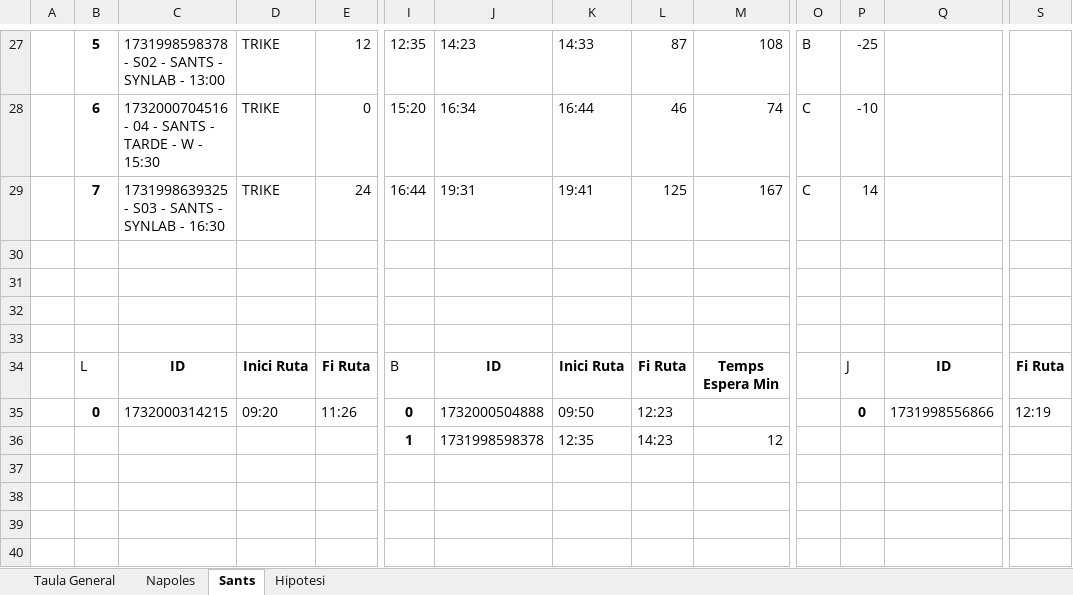
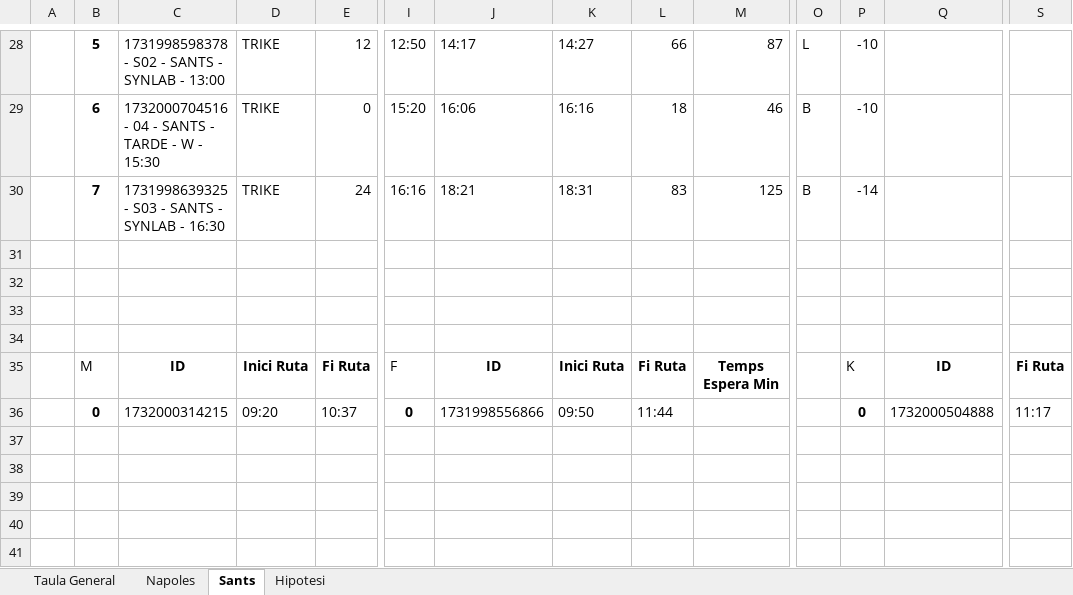
Before and after one commit to Nilpomarol/CargoBiciHorario, an Excel workbook: output.xlsx, sheet Sants, drawn as a sheet; only a part is shown, gaps mark what is left out; the shorter side is filled out with more unchanged rows; values as stored, in another font and other column widths than the file's, no borders; removed rows and columns are numbered as before the commit, all else as after; rows hold the shown columns only; the diff covers the shown part only; the diff names each change by its address in the sheet, - before the commit and + after, or states it on an @@ line.

```diff
--- a/output.xlsx (sheet Sants)
+++ b/output.xlsx (sheet Sants)
-I28: 12:35
+I28: 12:50
-J28: 14:23
+J28: 14:17
-K28: 14:33
+K28: 14:27
-L28: 87
+L28: 66
-M28: 108
+M28: 87
-O28: B
+O28: L
-P28: -25
+P28: -10
-J29: 16:34
+J29: 16:06
-K29: 16:44
+K29: 16:16
-L29: 46
+L29: 18
-M29: 74
+M29: 46
-O29:O30: C
+O29:O30: B
-I30: 16:44
+I30: 16:16
-J30: 19:31
+J30: 18:21
-K30: 19:41
+K30: 18:31
-L30: 125
+L30: 83
-M30: 167
+M30: 125
-P30: 14
+P30: -14
-B35: L
+B35: M
-I35: B
+I35: F
-P35: J
+P35: K
-E36: 11:26
+E36: 10:37
-J36: 1732000504888
+J36: 1731998556866
-L36: 12:23
+L36: 11:44
-Q36: 1731998556866
+Q36: 1732000504888
-S36: 12:19
+S36: 11:17
-row 36:  |  |  |  |  | 1 | 1731998598378 | 12:35 | 14:23 | 12
```
Also changed, not shown: 9 added rows, 7 removed rows, 2 moved rows and 48 edited cells elsewhere in this sheet, sheet Napoles, sheet Taula General, 1 other file.
